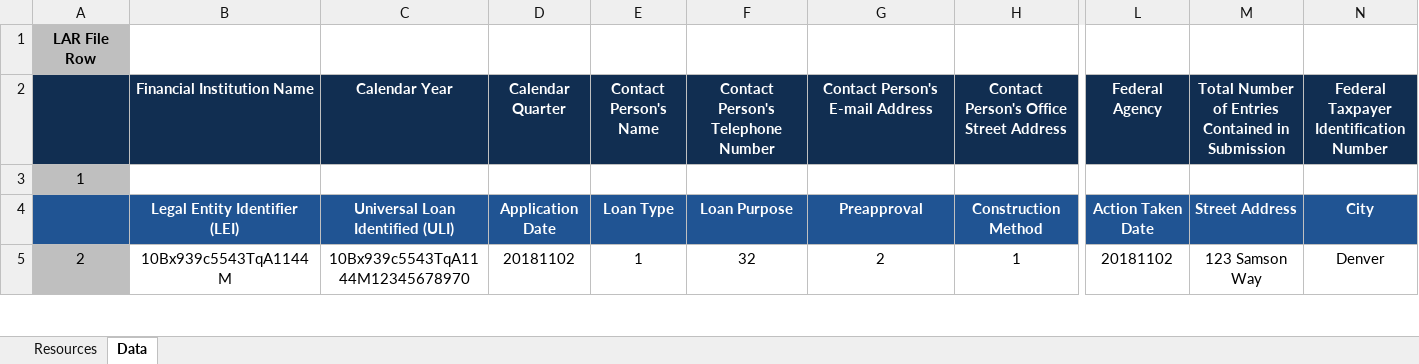
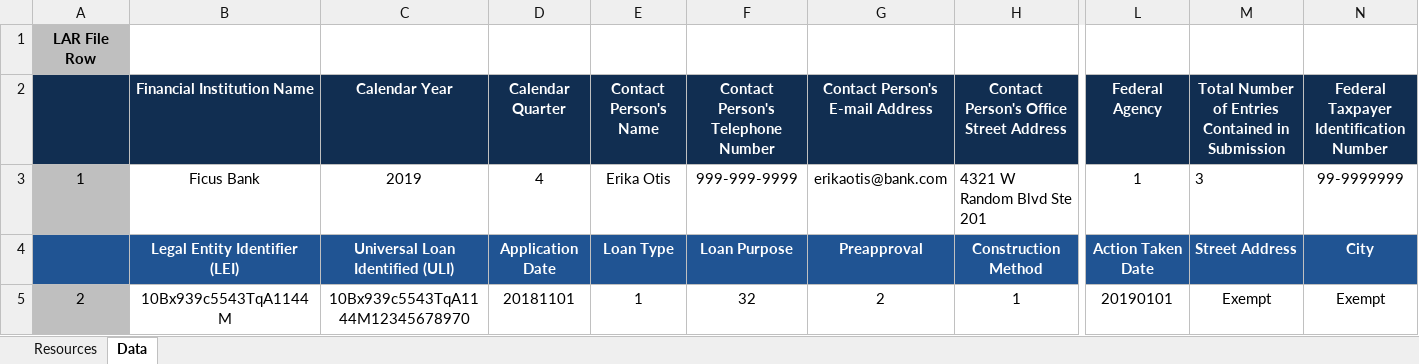
Before and after one commit to dex2dot0/HMDA-Hero, an Excel workbook: LAR Example.xlsm, sheet Data, drawn as a sheet; only a part is shown, gaps mark what is left out; values as stored, in another font and other column widths than the file's, no borders; charts and pictures not drawn; the diff covers the shown part only; the diff names each change by its address in the sheet, - before the commit and + after, or states it on an @@ line.

Commit message:
Was missing org info

```diff
--- a/LAR Example.xlsm (sheet Data)
+++ b/LAR Example.xlsm (sheet Data)
-B3 (Financial Institution Name): (empty)
+B3 (Financial Institution Name): Ficus Bank
-C3 (Calendar Year): (empty)
+C3 (Calendar Year): 2019
-D3 (Calendar Quarter): (empty)
+D3 (Calendar Quarter): 4
-E3 (Contact Person's Name): (empty)
+E3 (Contact Person's Name): Erika Otis
-F3: (empty)
+F3: 999-999-9999
-G3 (Contact Person's E-mail Address): (empty)
+G3 (Contact Person's E-mail Address): erikaotis@bank.com
-H3: (empty)
+H3: 4321 W Random Blvd Ste 201
-L3 (Federal Agency): (empty)
+L3 (Federal Agency): 1
-M3: (empty)
+M3: 3
-N3: (empty)
+N3: 99-9999999
-D5 (Calendar Quarter): 20181102
+D5 (Calendar Quarter): 20181101
-L5 (Federal Agency): 20181102
+L5 (Federal Agency): 20190101
-M5: 123 Samson Way
+M5: Exempt
-N5: Denver
+N5: Exempt
```
Also changed, not shown: 112 edited cells elsewhere in this sheet.
